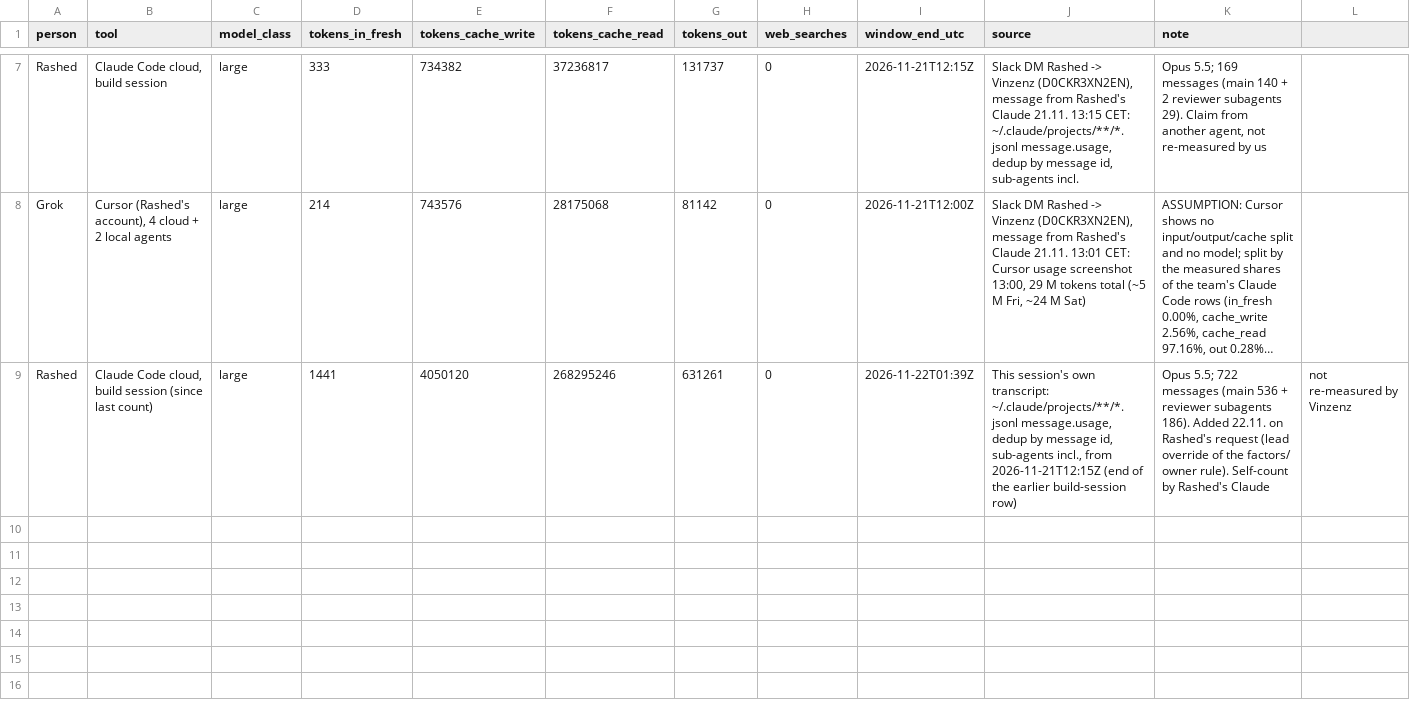
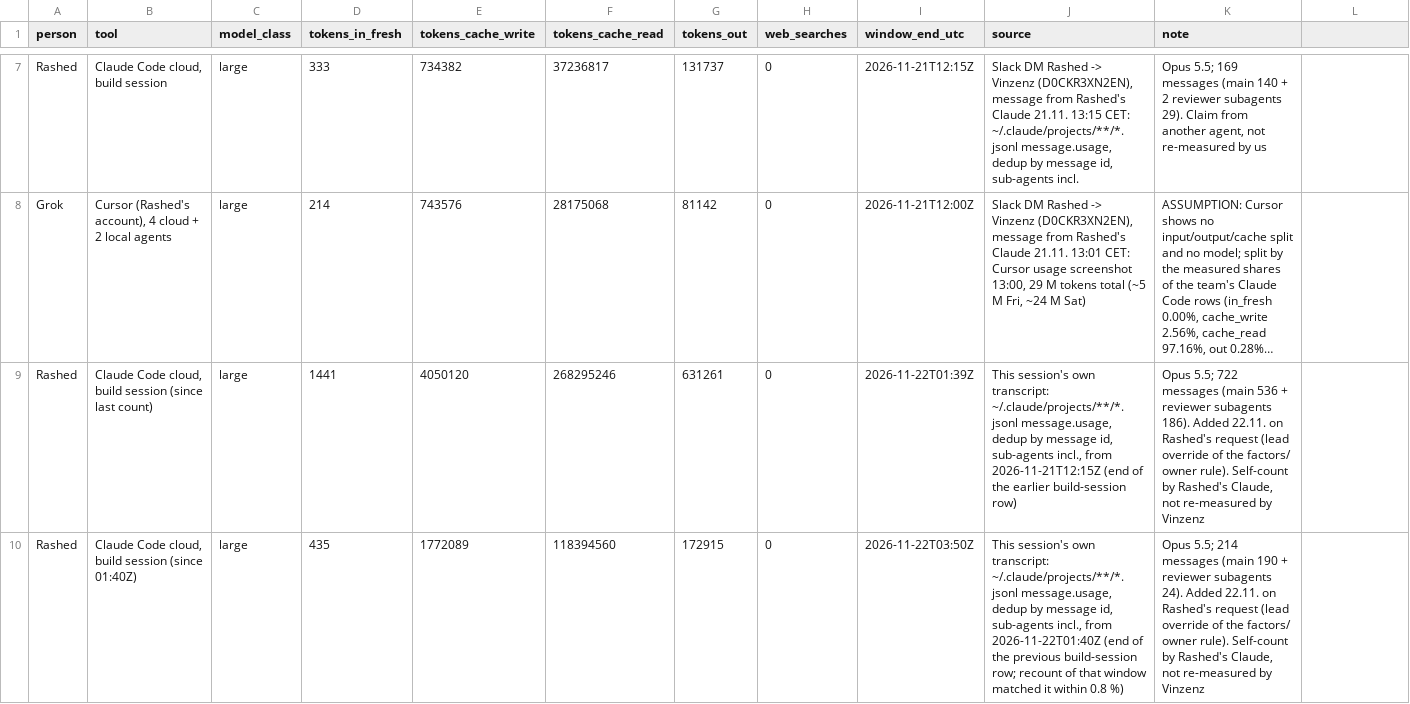
Before and after one commit to shedman68/agent-lca, a CSV file: factors/kb/V6-tokens.csv, drawn as a sheet; only a part is shown, gaps mark what is left out; long unchanged cells end in …; the diff names each change by its address in the sheet, - before the commit and + after, or states it on an @@ line.

```diff
--- a/factors/kb/V6-tokens.csv
+++ b/factors/kb/V6-tokens.csv
-K9 (note): …by Rashed's Claude
+K9 (note): …by Rashed's Claude, not re-measured by Vinzenz
-L9: not re-measured by Vinzenz
+L9: (empty)
+row 10: Rashed | Claude Code cloud, build session (since 01:40Z) | large | 435 | 1772089 | 118394560 | 172915 | 0 | 2026-11-22T03:50Z | This session's own transcript: ~/.claude/projects/**/*.jsonl message.usage, dedup by message id, sub-agents incl., from 2026-11-22T01:40Z (end of the previous build-session row; recount of that window matched it within 0.8 %) | Opus 5.5; 214 messages (main 190 + reviewer subagents 24). Added 22.11. on Rashed's request (lead override of the factors/ owner rule). Self-count by Rashed's Claude, not re-measured by Vinzenz
```
Also changed, not shown: factors/kb/V6-result.csv, 3 other files.
